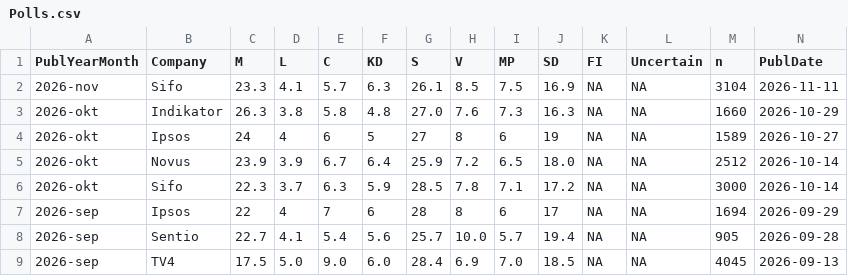
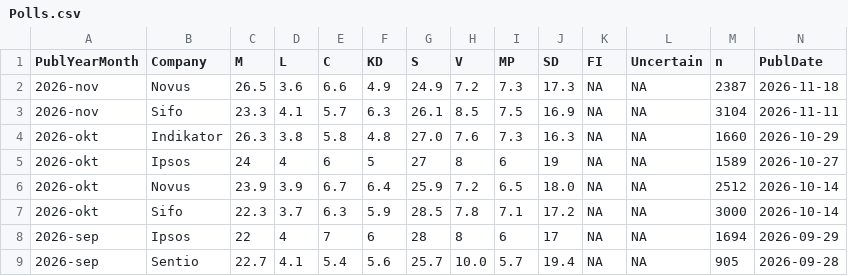
Before and after one commit to MansMeg/SwedishPolls, a CSV file: Data/Polls.csv, drawn as a sheet; only a part is shown; the shorter side is filled out with more unchanged rows; rows hold the shown columns only; the diff names each change by its address in the sheet, - before the commit and + after, or states it on an @@ line.

Commit message:
Add new poll entry for Novus in November 2026 (#487)
Added a new poll entry for Novus in November 2026.

https://novus.se/valjarbarometer-arkiv/2026-11-novus-valjarbarometer/

```diff
--- a/Data/Polls.csv
+++ b/Data/Polls.csv
+row 2: 2026-nov | Novus | 26.5 | 3.6 | 6.6 | 4.9 | 24.9 | 7.2 | 7.3 | 17.3 | NA | NA | 2387 | 2026-11-18
```
